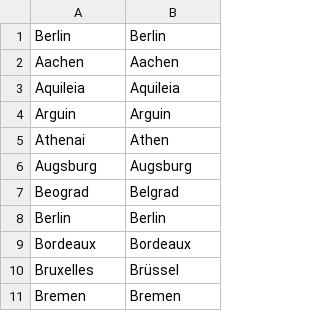
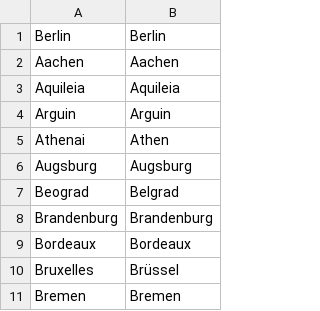
Before and after one commit to crossCiv4/DoC-Cross-Overhaul, a CSV file: Assets/Maps/Translations/German.csv, drawn as a sheet; only a part is shown.

Commit message:
Change Dravidia respawn period to (840, 1650)
Byzantium no longer starts with Lateen Sails
Add barbarian invaders for Tamils in the 300-800 period. Only an issue if there is unclaimed land or barbarian land between India and Dravidia.
Move Berlin site (Brandenburg in HRE era) 1 west.
Adjust Austrian and German settler maps to prioritize this site and not the old Berlin, or Magdeburg
Add Modern German language for Brandenburg -> Berlin & Regensburg -> Munich
Extend HRE flip zone a few tiles north, to get some of the tiles of barbarian Stettin
Remove the Ghurid resurrection period of 1220-1400
Add a respawn period for HRE between 1050 and 1350
Restrict Byzantine invasion of Spain to the South-East (not Barcelona)

```diff
--- a/Assets/Maps/Translations/German.csv
+++ b/Assets/Maps/Translations/German.csv
@@ -7,3 +7,3 @@ Augsburg,Augsburg
 Beograd,Belgrad
-Berlin,Berlin
+Brandenburg,Brandenburg
 Bordeaux,Bordeaux
```
Also changed, not shown: Assets/Maps/Settler/Holy_Rome.csv, 10 other files.
